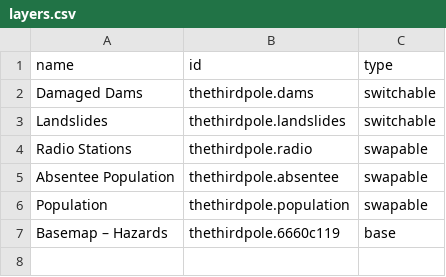
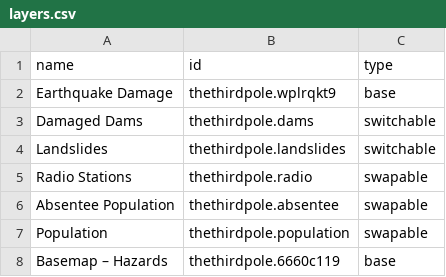
Before and after one commit to axismaps/thirdpole, a CSV file: nepal_earthquake/layers.csv, drawn as a sheet; the diff names each change by its address in the sheet, - before the commit and + after, or states it on an @@ line.

```diff
--- a/nepal_earthquake/layers.csv
+++ b/nepal_earthquake/layers.csv
+row 2: Earthquake Damage | thethirdpole.wplrqkt9 | base
```
Also changed, not shown: 6 other files.
